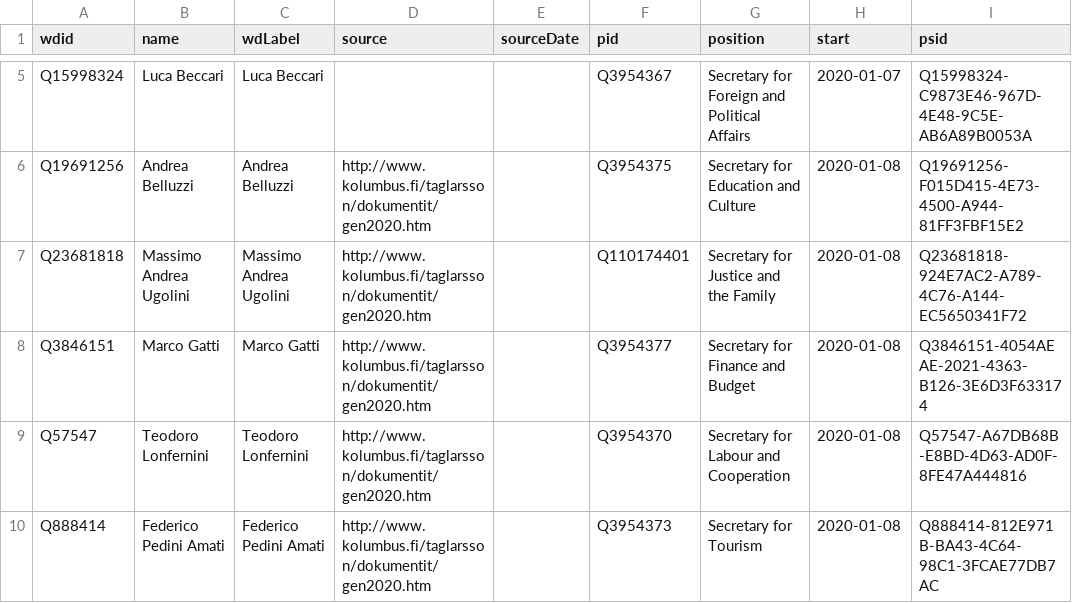
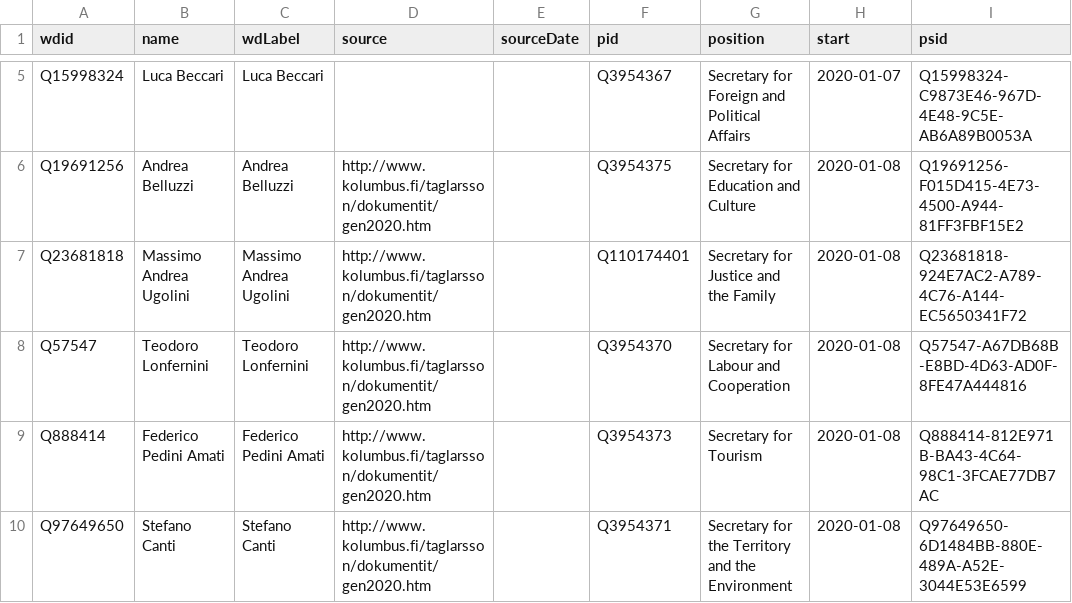
Before and after one commit to every-politician-scrapers/san-marino-ministers, a CSV file: data/wikidata.csv, drawn as a sheet; only a part is shown, gaps mark what is left out; the shorter side is filled out with more unchanged rows.

Commit message:
Compare external sources to Wikidata

```diff
--- a/data/wikidata.csv
+++ b/data/wikidata.csv
@@ -7,3 +7,2 @@ Q19691256,Andrea Belluzzi,Andrea Belluzzi,http://www.kolumbus.fi/taglarsson/doku
 Q23681818,Massimo Andrea Ugolini,Massimo Andrea Ugolini,http://www.kolumbus.fi/taglarsson/dokumentit/gen2020.htm,,Q110174401,Secretary for Justice and the Family,2020-01-08,Q23681818-924E7AC2-A789-4C76-A144-EC5650341F72
-Q3846151,Marco Gatti,Marco Gatti,http://www.kolumbus.fi/taglarsson/dokumentit/gen2020.htm,,Q3954377,Secretary for Finance and Budget,2020-01-08,Q3846151-4054AEAE-2021-4363-B126-3E6D3F633174
 Q57547,Teodoro Lonfernini,Teodoro Lonfernini,http://www.kolumbus.fi/taglarsson/dokumentit/gen2020.htm,,Q3954370,Secretary for Labour and Cooperation,2020-01-08,Q57547-A67DB68B-E8BD-4D63-AD0F-8FE47A444816
```
Also changed, not shown: data/diff.csv.
